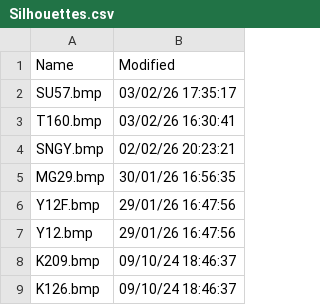
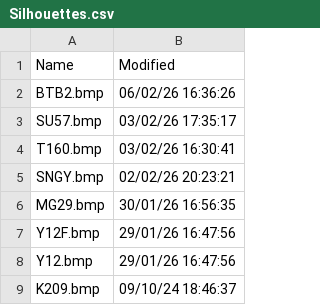
Before and after one commit to rikgale/VRSOperatorFlags, a CSV file: Silhouettes.csv, drawn as a sheet; only a part is shown; the shorter side is filled out with more unchanged rows; the diff names each change by its address in the sheet, - before the commit and + after, or states it on an @@ line.

```diff
--- a/Silhouettes.csv
+++ b/Silhouettes.csv
+row 2: BTB2.bmp | 06/02/26 16:36:26
```
Also changed, not shown: OperatorFlagsList.csv, 2 other files.
